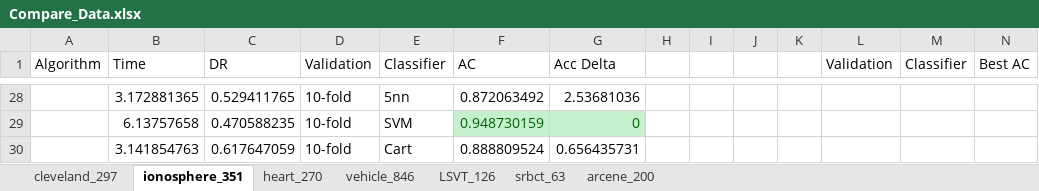
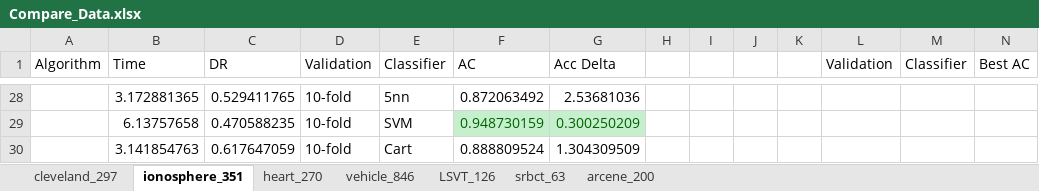
Before and after one commit to WNJXYK/JLU_FeatureSelection, an Excel workbook: Doc/Compare_Data.xlsx, sheet ionosphere_351, drawn as a sheet; only a part is shown, gaps mark what is left out; values as stored, in another font and other column widths than the file's, no borders; the diff covers the shown part only; the diff names each change by its address in the sheet, - before the commit and + after, or states it on an @@ line.

```diff
--- a/Doc/Compare_Data.xlsx (sheet ionosphere_351)
+++ b/Doc/Compare_Data.xlsx (sheet ionosphere_351)
-G29 (Acc Delta): 0
+G29 (Acc Delta): 0.300250209
-G30 (Acc Delta): 0.656435731
+G30 (Acc Delta): 1.304309509
```
Also changed, not shown: 3 added rows, 3 removed rows and 20 edited cells elsewhere in this sheet, sheet heart_270, sheet cleveland_297, sheet LSVT_126, sheet vehicle_846, sheet srbct_63.
